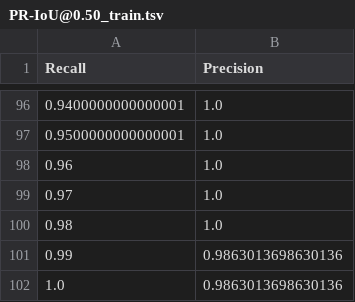
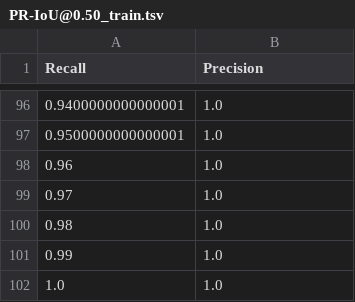
Before and after one commit to akucia/analog-watch-recognition, a TSV file: metrics/detector/PR-IoU@0.50_train.tsv, drawn as a sheet; only a part is shown, gaps mark what is left out.

```diff
--- a/metrics/detector/PR-IoU@0.50_train.tsv
+++ b/metrics/detector/PR-IoU@0.50_train.tsv
@@ -100,3 +100,3 @@ Recall	Precision
 0.98	1.0
-0.99	0.9863013698630136
-1.0	0.9863013698630136
+0.99	1.0
+1.0	1.0
```
Also changed, not shown: metrics/detector/PR-IoU@0.75_train.tsv, metrics/detector/PR-IoU@0.75_val.tsv, 13 other files.
